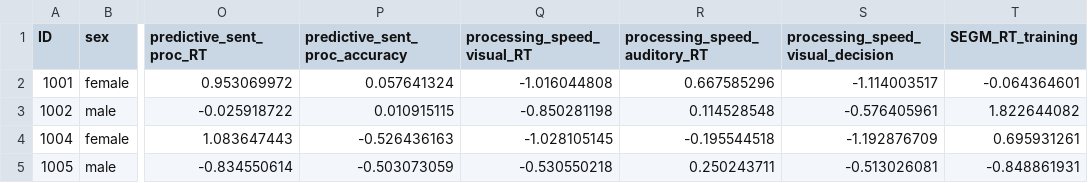
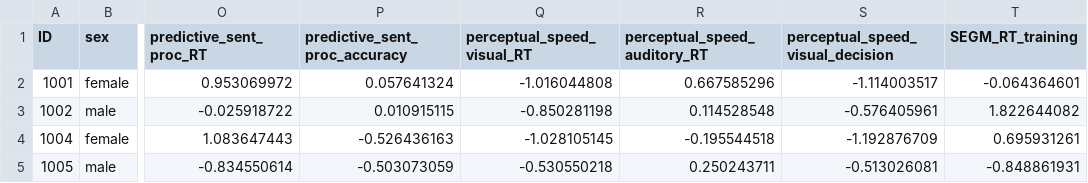
Before and after one commit to krisztinasara/SL-and-IDs-in-language-2025, a CSV file: publication/manuscript/df.csv, drawn as a sheet; only a part is shown, gaps mark what is left out; the diff names each change by its address in the sheet, - before the commit and + after, or states it on an @@ line.

```diff
--- a/publication/manuscript/df.csv
+++ b/publication/manuscript/df.csv
-Q1: processing_speed_visual_RT
+Q1: perceptual_speed_visual_RT
-R1: processing_speed_auditory_RT
+R1: perceptual_speed_auditory_RT
-S1: processing_speed_visual_decision
+S1: perceptual_speed_visual_decision
```
Also changed, not shown: 2 other files.
